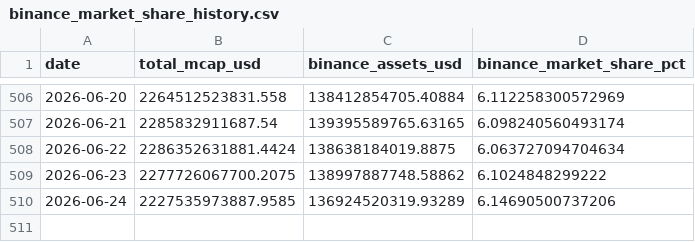
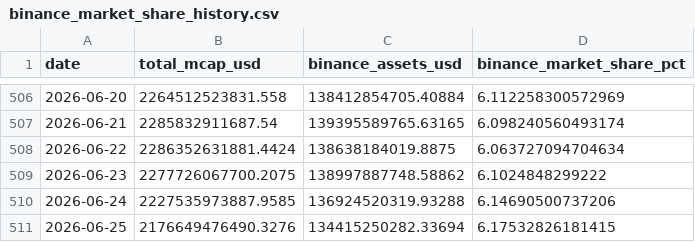
Before and after one commit to oforbes93/Binance, a CSV file: binance_market_share_history.csv, drawn as a sheet; only a part is shown, gaps mark what is left out.

```diff
--- a/binance_market_share_history.csv
+++ b/binance_market_share_history.csv
@@ -509,2 +509,3 @@ date,total_mcap_usd,binance_assets_usd,binance_market_share_pct
 2026-06-23,2277726067700.2075,138997887748.58862,6.1024848299222
-2026-06-24,2227535973887.9585,136924520319.93289,6.14690500737206
+2026-06-24,2227535973887.9585,136924520319.93288,6.14690500737206
+2026-06-25,2176649476490.3276,134415250282.33694,6.17532826181415
```
Also changed, not shown: binance_market_share_history_pretty.csv, binance_market_share_history_raw.csv, 2 other files.
